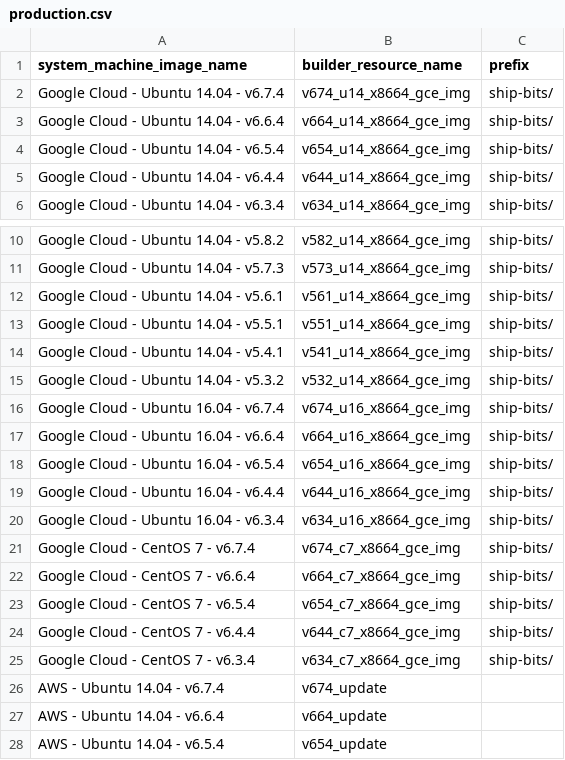
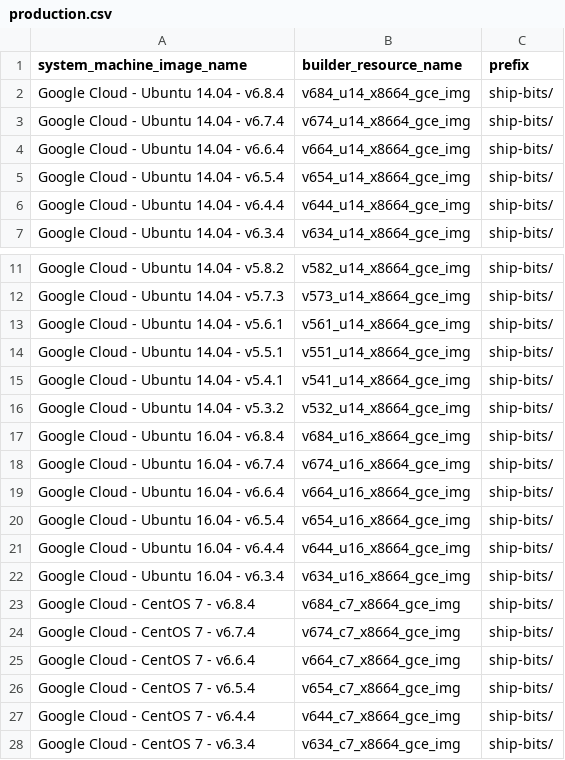
Before and after one commit to Shippable/buildami, a CSV file: updateImages/production.csv, drawn as a sheet; only a part is shown, gaps mark what is left out; the shorter side is filled out with more unchanged rows; the diff names each change by its address in the sheet, - before the commit and + after, or states it on an @@ line.

Commit message:
updating rc and prod csv with v6.8.4 images

```diff
--- a/updateImages/production.csv
+++ b/updateImages/production.csv
+row 2: Google Cloud - Ubuntu 14.04 - v6.8.4 | v684_u14_x8664_gce_img | ship-bits/
+row 17: Google Cloud - Ubuntu 16.04 - v6.8.4 | v684_u16_x8664_gce_img | ship-bits/
+row 23: Google Cloud - CentOS 7 - v6.8.4 | v684_c7_x8664_gce_img | ship-bits/
```
Also changed, not shown: updateImages/rc.csv.
